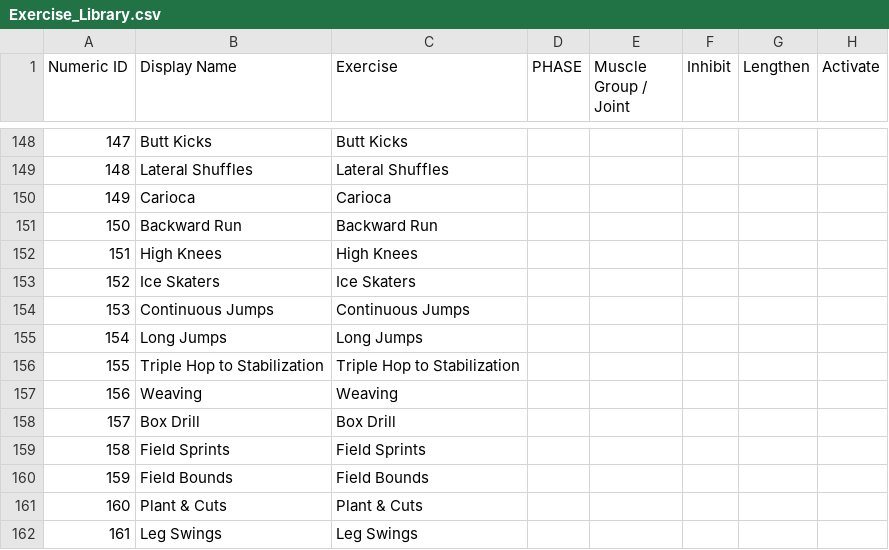
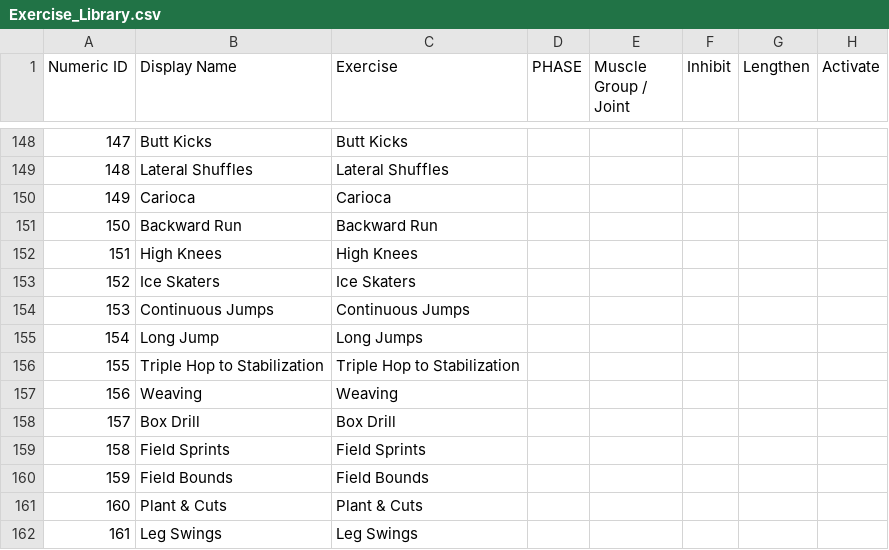
Before and after one commit to biometrixtech/plans, a CSV file: database/Exercise_Library.csv, drawn as a sheet; only a part is shown, gaps mark what is left out; the diff covers the shown part only; the diff names each change by its address in the sheet, - before the commit and + after, or states it on an @@ line.

Commit message:
updated exercise names

```diff
--- a/database/Exercise_Library.csv
+++ b/database/Exercise_Library.csv
-B155 (Display Name): Long Jumps
+B155 (Display Name): Long Jump
```
Also changed, not shown: 11 edited cells elsewhere in this file, database/Exercise_Descriptions.tsv.
